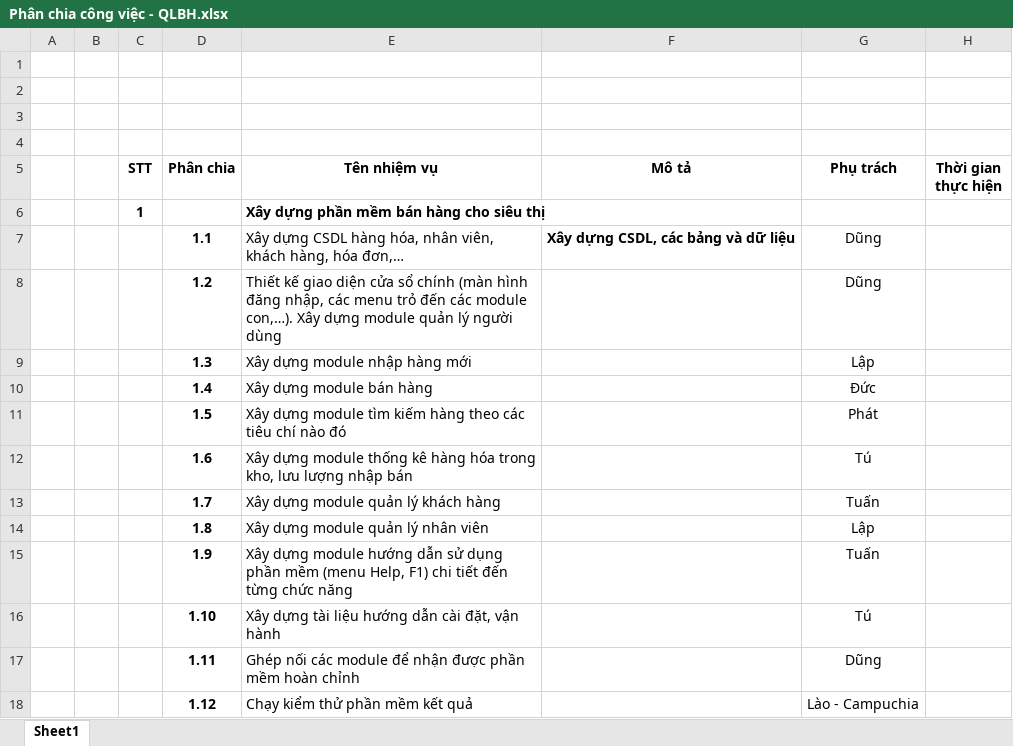
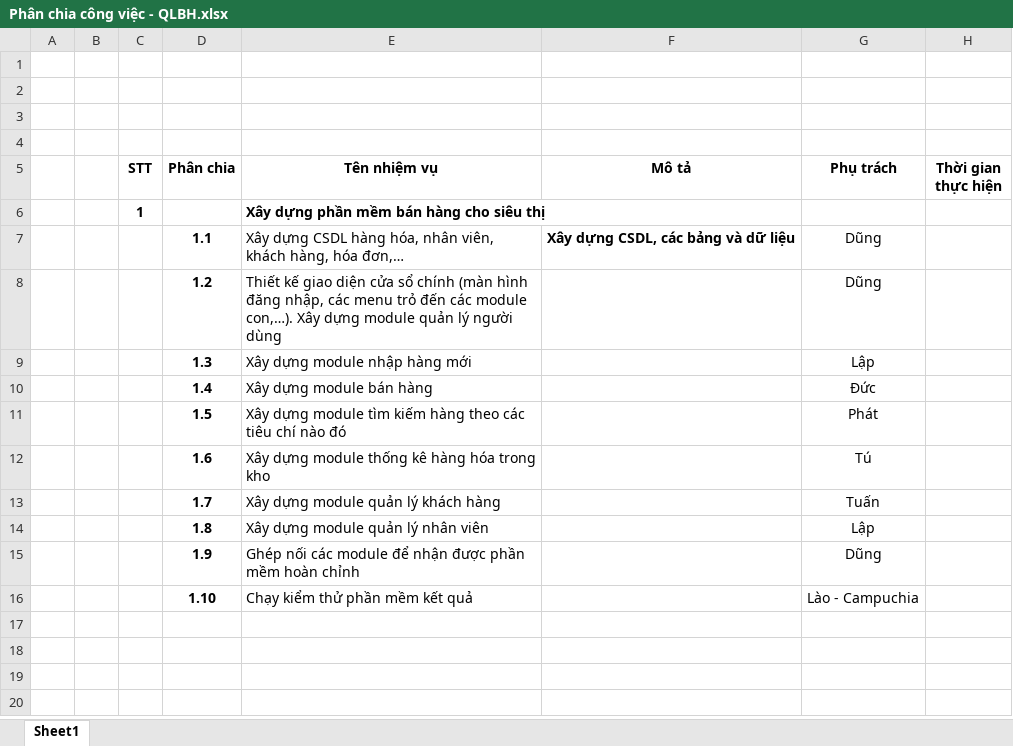
Before and after one commit to ThuctapnhomK51/QLBHSTD, an Excel workbook: Phân chia công việc - QLBH.xlsx, sheet Sheet1, drawn as a sheet; values as stored, in another font and other column widths than the file's, no borders; removed rows and columns are numbered as before the commit, all else as after; the diff names each change by its address in the sheet, - before the commit and + after, or states it on an @@ line.

Commit message:
cập nhật lại phân chia công việc

```diff
--- a/Phân chia công việc - QLBH.xlsx (sheet Sheet1)
+++ b/Phân chia công việc - QLBH.xlsx (sheet Sheet1)
-E12 (Tên nhiệm vụ): …hóa trong kho, lưu lượng nhập bán
+E12 (Tên nhiệm vụ): …hóa trong kho
-row 15:  |  |  | 1.9 | Xây dựng module hướng dẫn sử dụng phần mềm (menu Help, F1) chi tiết đến từng chức năng |  | Tuấn
-row 16:  |  |  | 1.10 | Xây dựng tài liệu hướng dẫn cài đặt, vận hành |  | Tú
-D15 (Phân chia): 1.11
+D15 (Phân chia): 1.9
-D16 (Phân chia): 1.12
+D16 (Phân chia): 1.10
```
